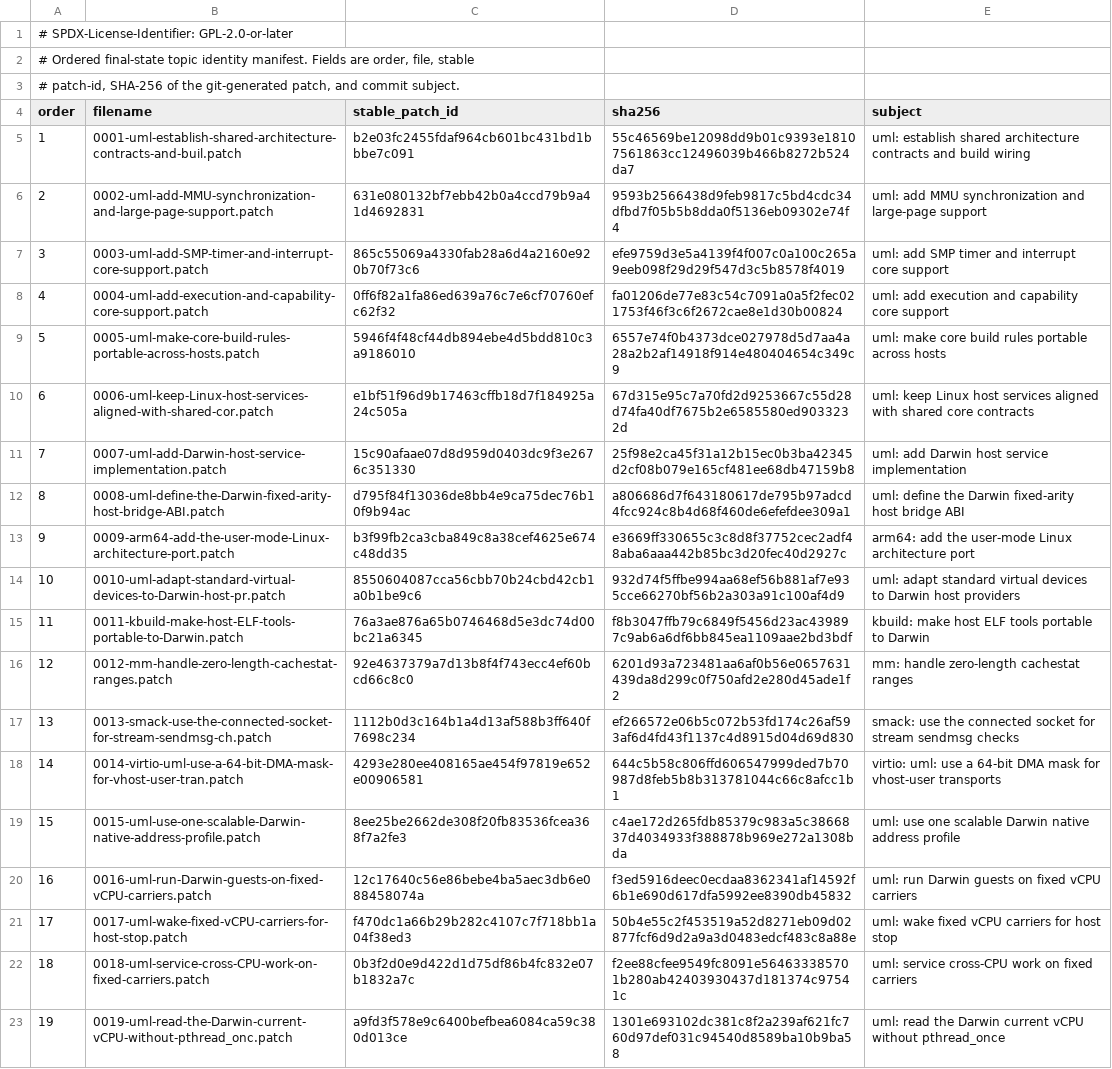
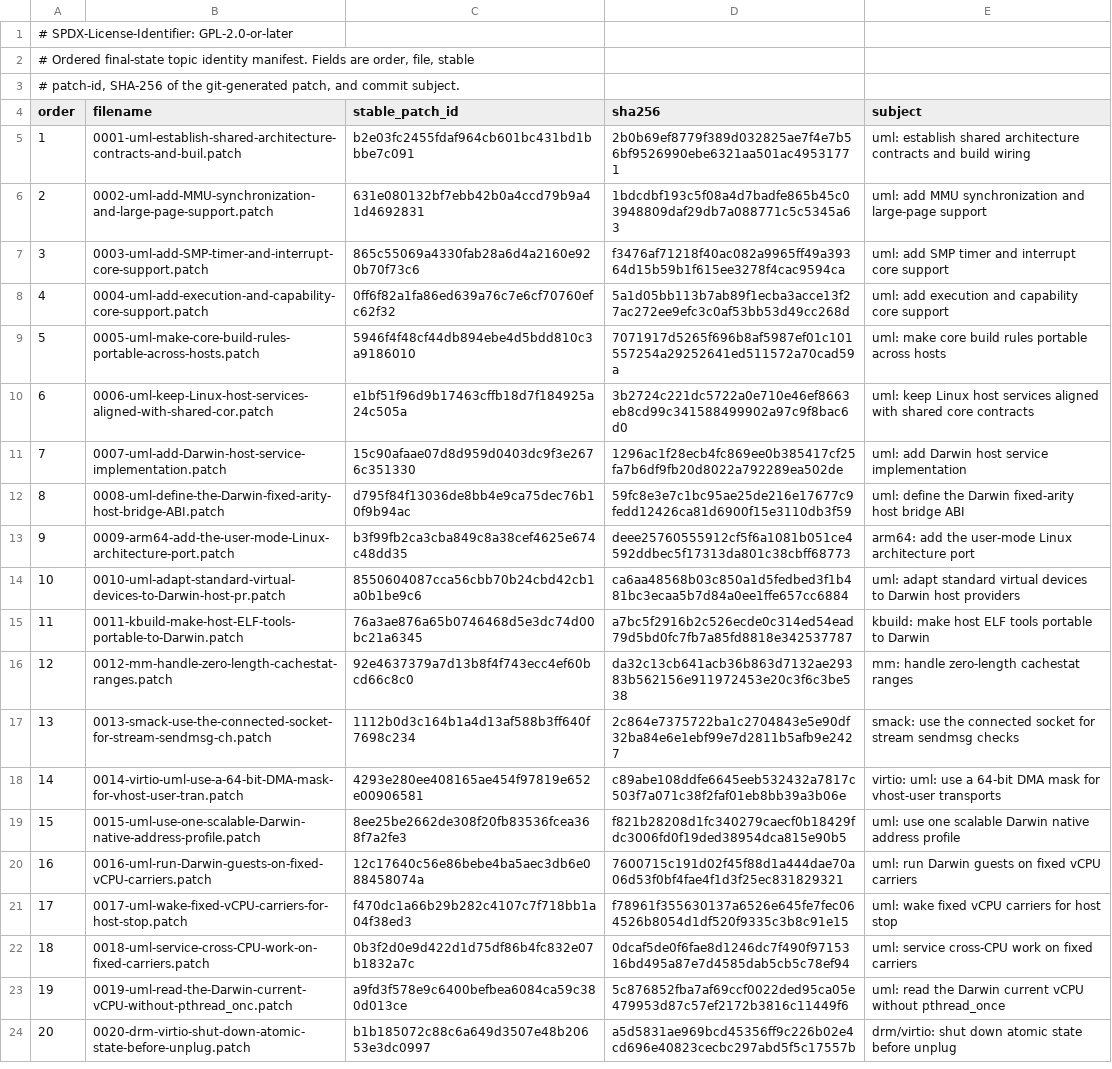
Before and after one commit to 1972nollus/Kernarium, a TSV file: kernel/mainline-6.18/patches/series/manifest.tsv, drawn as a sheet; the diff names each change by its address in the sheet, - before the commit and + after, or states it on an @@ line.

```diff
--- a/kernel/mainline-6.18/patches/series/manifest.tsv
+++ b/kernel/mainline-6.18/patches/series/manifest.tsv
-D5 (sha256): 55c46569be12098dd9b01c9393e18107561863cc12496039b466b8272b524da7
+D5 (sha256): 2b0b69ef8779f389d032825ae7f4e7b56bf9526990ebe6321aa501ac49531771
-D6 (sha256): 9593b2566438d9feb9817c5bd4cdc34dfbd7f05b5b8dda0f5136eb09302e74f4
+D6 (sha256): 1bdcdbf193c5f08a4d7badfe865b45c03948809daf29db7a088771c5c5345a63
-D7 (sha256): efe9759d3e5a4139f4f007c0a100c265a9eeb098f29d29f547d3c5b8578f4019
+D7 (sha256): f3476af71218f40ac082a9965ff49a39364d15b59b1f615ee3278f4cac9594ca
-D8 (sha256): fa01206de77e83c54c7091a0a5f2fec021753f46f3c6f2672cae8e1d30b00824
+D8 (sha256): 5a1d05bb113b7ab89f1ecba3acce13f27ac272ee9efc3c0af53bb53d49cc268d
-D9 (sha256): 6557e74f0b4373dce027978d5d7aa4a28a2b2af14918f914e480404654c349c9
+D9 (sha256): 7071917d5265f696b8af5987ef01c101557254a29252641ed511572a70cad59a
-D10 (sha256): 67d315e95c7a70fd2d9253667c55d28d74fa40df7675b2e6585580ed9033232d
+D10 (sha256): 3b2724c221dc5722a0e710e46ef8663eb8cd99c341588499902a97c9f8bac6d0
-D11 (sha256): 25f98e2ca45f31a12b15ec0b3ba42345d2cf08b079e165cf481ee68db47159b8
+D11 (sha256): 1296ac1f28ecb4fc869ee0b385417cf25fa7b6df9fb20d8022a792289ea502de
-D12 (sha256): a806686d7f643180617de795b97adcd4fcc924c8b4d68f460de6efefdee309a1
+D12 (sha256): 59fc8e3e7c1bc95ae25de216e17677c9fedd12426ca81d6900f15e3110db3f59
-D13 (sha256): e3669ff330655c3c8d8f37752cec2adf48aba6aaa442b85bc3d20fec40d2927c
+D13 (sha256): deee25760555912cf5f6a1081b051ce4592ddbec5f17313da801c38cbff68773
-D14 (sha256): 932d74f5ffbe994aa68ef56b881af7e935cce66270bf56b2a303a91c100af4d9
+D14 (sha256): ca6aa48568b03c850a1d5fedbed3f1b481bc3ecaa5b7d84a0ee1ffe657cc6884
-D15 (sha256): f8b3047ffb79c6849f5456d23ac439897c9ab6a6df6bb845ea1109aae2bd3bdf
+D15 (sha256): a7bc5f2916b2c526ecde0c314ed54ead79d5bd0fc7fb7a85fd8818e342537787
-D16 (sha256): 6201d93a723481aa6af0b56e0657631439da8d299c0f750afd2e280d45ade1f2
+D16 (sha256): da32c13cb641acb36b863d7132ae29383b562156e911972453e20c3f6c3be538
-D17 (sha256): ef266572e06b5c072b53fd174c26af593af6d4fd43f1137c4d8915d04d69d830
+D17 (sha256): 2c864e7375722ba1c2704843e5e90df32ba84e6e1ebf99e7d2811b5afb9e2427
-D18 (sha256): 644c5b58c806ffd606547999ded7b70987d8feb5b8b313781044c66c8afcc1b1
+D18 (sha256): c89abe108ddfe6645eeb532432a7817c503f7a071c38f2faf01eb8bb39a3b06e
-D19 (sha256): c4ae172d265fdb85379c983a5c3866837d4034933f388878b969e272a1308bda
+D19 (sha256): f821b28208d1fc340279caecf0b18429fdc3006fd0f19ded38954dca815e90b5
-D20 (sha256): f3ed5916deec0ecdaa8362341af14592f6b1e690d617dfa5992ee8390db45832
+D20 (sha256): 7600715c191d02f45f88d1a444dae70a06d53f0bf4fae4f1d3f25ec831829321
-D21 (sha256): 50b4e55c2f453519a52d8271eb09d02877fcf6d9d2a9a3d0483edcf483c8a88e
+D21 (sha256): f78961f355630137a6526e645fe7fec064526b8054d1df520f9335c3b8c91e15
-D22 (sha256): f2ee88cfee9549fc8091e564633385701b280ab42403930437d181374c97541c
+D22 (sha256): 0dcaf5de0f6fae8d1246dc7f490f9715316bd495a87e7d4585dab5cb5c78ef94
-D23 (sha256): 1301e693102dc381c8f2a239af621fc760d97def031c94540d8589ba10b9ba58
+D23 (sha256): 5c876852fba7af69ccf0022ded95ca05e479953d87c57ef2172b3816c11449f6
+row 24: 20 | 0020-drm-virtio-shut-down-atomic-state-before-unplug.patch | b1b185072c88c6a649d3507e48b20653e3dc0997 | a5d5831ae969bcd45356ff9c226b02e4cd696e40823cecbc297abd5f5c17557b | drm/virtio: shut down atomic state before unplug
```
Also changed, not shown: kernel/mainline-6.18/patches/outside-port-justification.tsv, kernel/mainline-6.18/patches/path-ownership.tsv, 36 other files.
